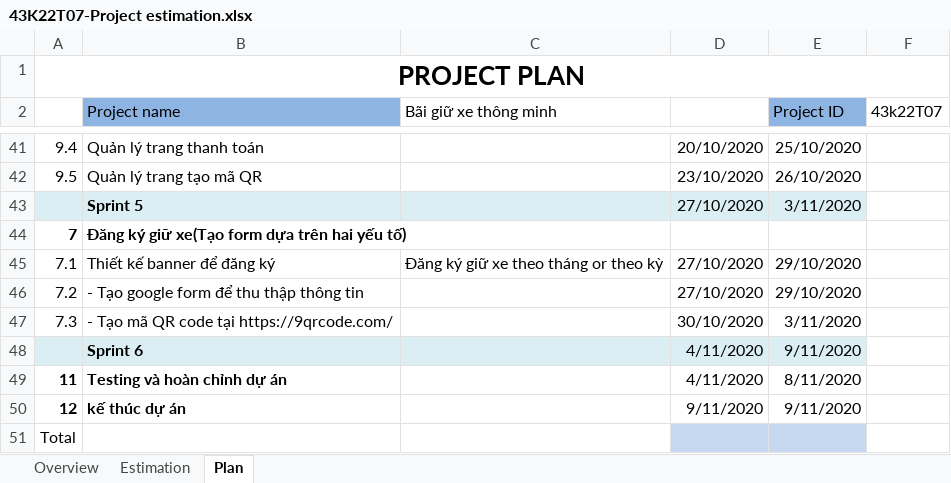
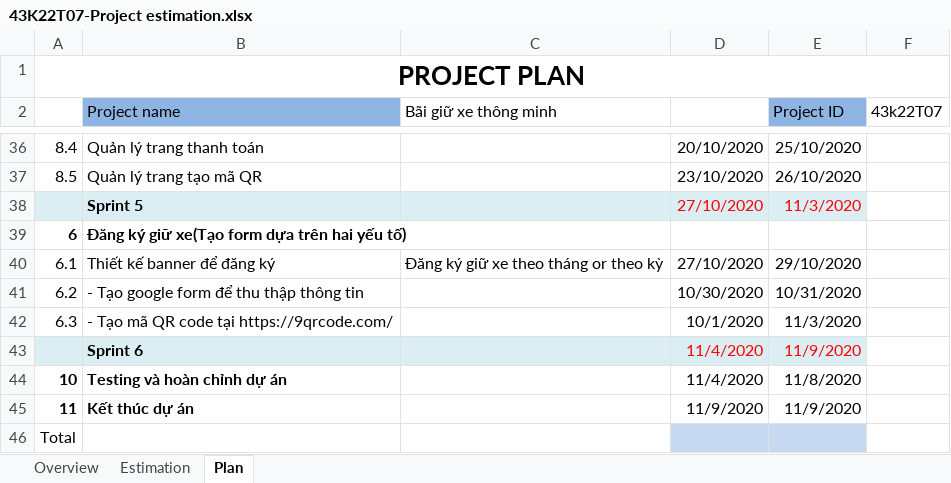
Before and after one commit to Tancam5499/43K22T07, an Excel workbook: 43K22T07-Project estimation.xlsx, sheet Plan, drawn as a sheet; only a part is shown, gaps mark what is left out; values as stored, in another font and other column widths than the file's, no borders; removed rows and columns are numbered as before the commit, all else as after; the diff covers the shown part only; the diff names each change by its address in the sheet, - before the commit and + after, or states it on an @@ line.

Commit message:
Update 43K22T07-Project estimation.xlsx

```diff
--- a/43K22T07-Project estimation.xlsx (sheet Plan)
+++ b/43K22T07-Project estimation.xlsx (sheet Plan)
-A36: 9.4
+A36: 8.4
-A37: 9.5
+A37: 8.5
-D38:E38 text colour: black
+D38:E38 text colour: #FF0000
-E38 (Project ID): 3/11/2020
+E38 (Project ID): 11/3/2020
-A39: 7
+A39: 6
-A40: 7.1
+A40: 6.1
-row 46: 7.2 | - Tạo google form để thu thập thông tin |  | 27/10/2020 | 29/10/2020
+row 41: 6.2 | - Tạo google form để thu thập thông tin |  | 10/30/2020 | 10/31/2020
-A42: 7.3
+A42: 6.3
-D42: 30/10/2020
+D42: 10/1/2020
-E42 (Project ID): 3/11/2020
+E42 (Project ID): 11/3/2020
-D43: 4/11/2020
+D43: 11/4/2020
-D43:E43 text colour: black
+D43:E43 text colour: #FF0000
-E43 (Project ID): 9/11/2020
+E43 (Project ID): 11/9/2020
+row 44: 10 | Testing và hoàn chỉnh dự án |  | 11/4/2020 | 11/8/2020
-B45 (Project name): Testing và hoàn chỉnh dự án
+B45 (Project name): Kết thúc dự án
-D45: 4/11/2020
+D45: 11/9/2020
-E45 (Project ID): 8/11/2020
+E45 (Project ID): 11/9/2020
-row 50: 12 | kế thúc dự án |  | 9/11/2020 | 9/11/2020
```
Also changed, not shown: 10 added rows, 15 removed rows, 33 edited cells and cell formats elsewhere in this sheet, sheet Estimation, sheet Overview.
